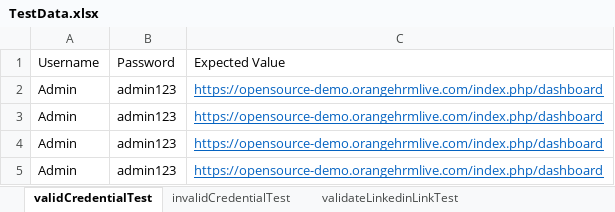
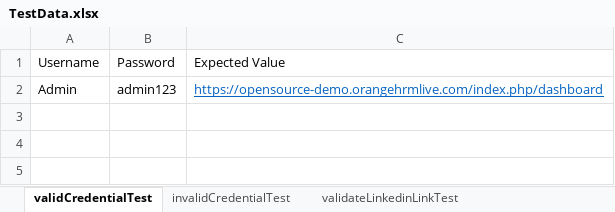
Before and after one commit to balaji-githubstore/OrangeAUtomationPayNet, an Excel workbook: data/TestData.xlsx, sheet validCredentialTest, drawn as a sheet; values as stored, in another font and other column widths than the file's, no borders; the diff names each change by its address in the sheet, - before the commit and + after, or states it on an @@ line.

```diff
--- a/data/TestData.xlsx (sheet validCredentialTest)
+++ b/data/TestData.xlsx (sheet validCredentialTest)
-row 3: Admin | admin123 | https://opensource-demo.orangehrmlive.com/index.php/dashboard
-row 4: Admin | admin123 | https://opensource-demo.orangehrmlive.com/index.php/dashboard
-row 5: Admin | admin123 | https://opensource-demo.orangehrmlive.com/index.php/dashboard
```
Also changed, not shown: 4 other files.
